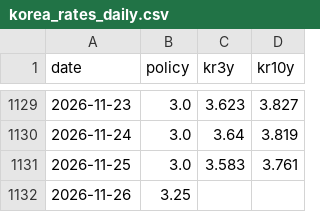
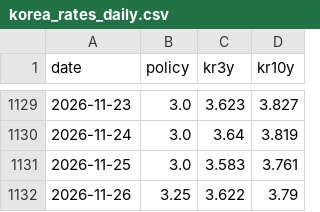
Before and after one commit to namyikim/predict_stock, a CSV file: macro_history/korea_rates_daily.csv, drawn as a sheet; only a part is shown, gaps mark what is left out.

```diff
--- a/macro_history/korea_rates_daily.csv
+++ b/macro_history/korea_rates_daily.csv
@@ -1131,2 +1131,2 @@ date,policy,kr3y,kr10y
 2026-11-25,3.0,3.583,3.761
-2026-11-26,3.25,,
+2026-11-26,3.25,3.622,3.79
```
Also changed, not shown: macro_history/fx_inputs.csv, 1 other file.
